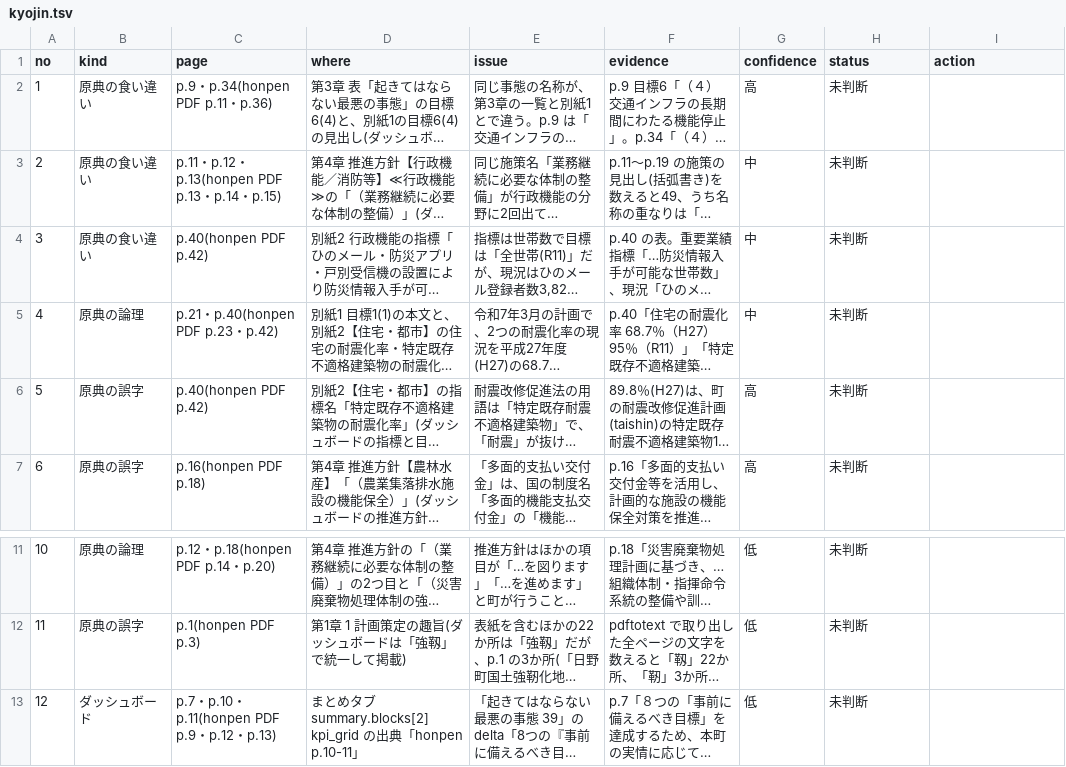
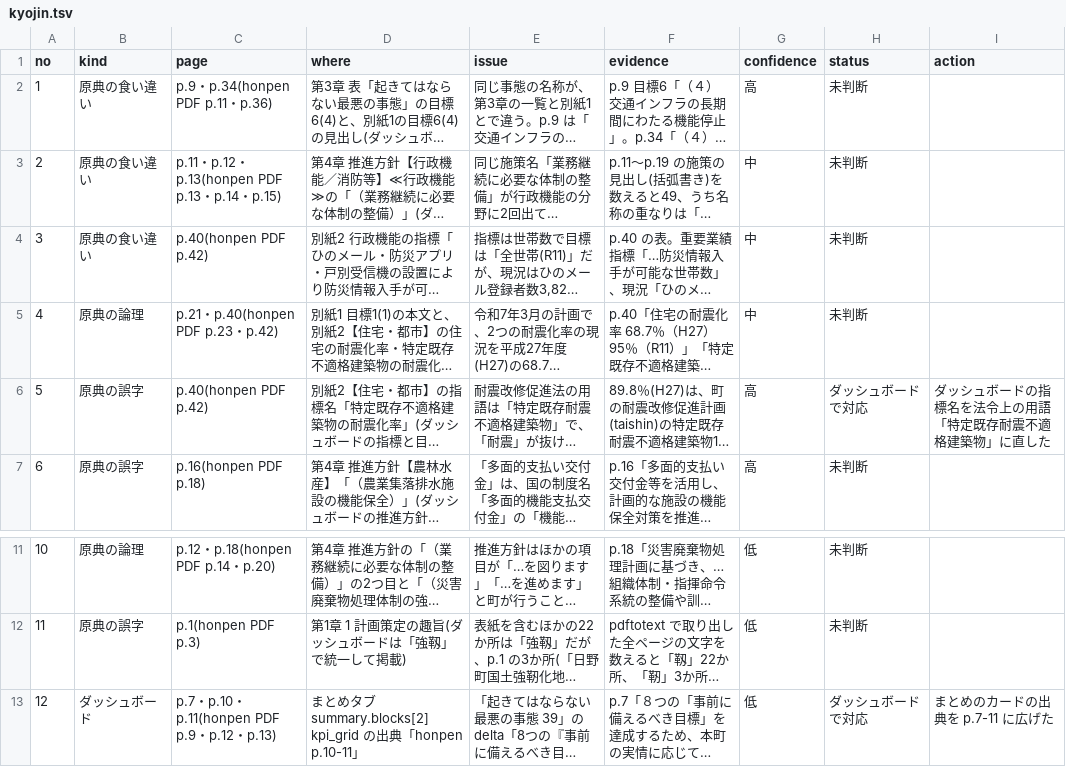
Before and after one commit to kken78/shiga-hino-plans, a TSV file: data/source_issues/kyojin.tsv, drawn as a sheet; only a part is shown, gaps mark what is left out; long unchanged cells end in …; the diff names each change by its address in the sheet, - before the commit and + after, or states it on an @@ line.

```diff
--- a/data/source_issues/kyojin.tsv
+++ b/data/source_issues/kyojin.tsv
-H6 (status): 未判断
+H6 (status): ダッシュボードで対応
-I6 (action): (empty)
+I6 (action): ダッシュボードの指標名を法令上の用語「特定既存耐震不適格建築物」に直した
-H13 (status): 未判断
+H13 (status): ダッシュボードで対応
-I13 (action): (empty)
+I13 (action): まとめのカードの出典を p.7-11 に広げた
```
Also changed, not shown: build/audit/kyojin.tsv, data/audit_log/kyojin.tsv, 2 other files.
